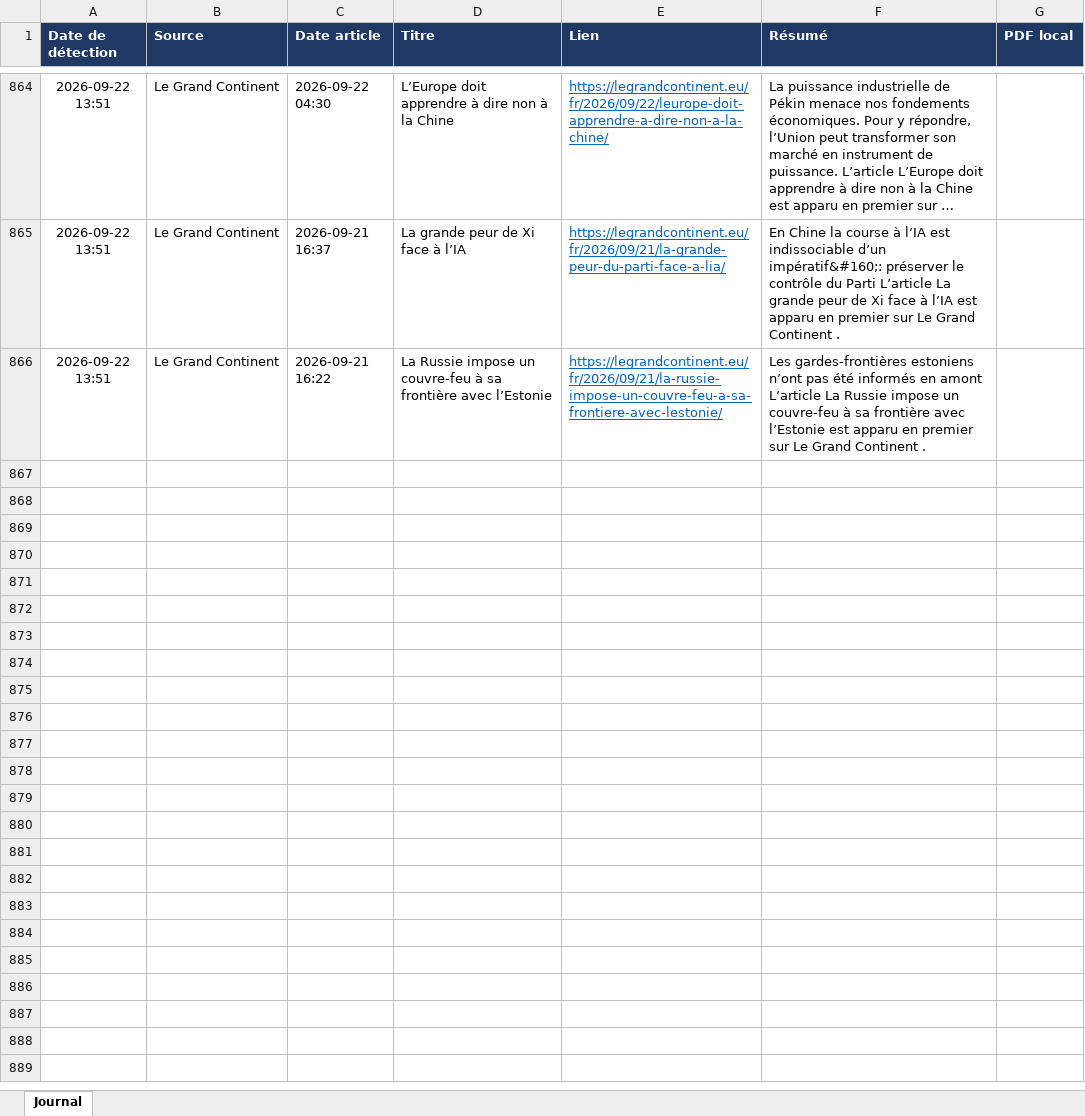
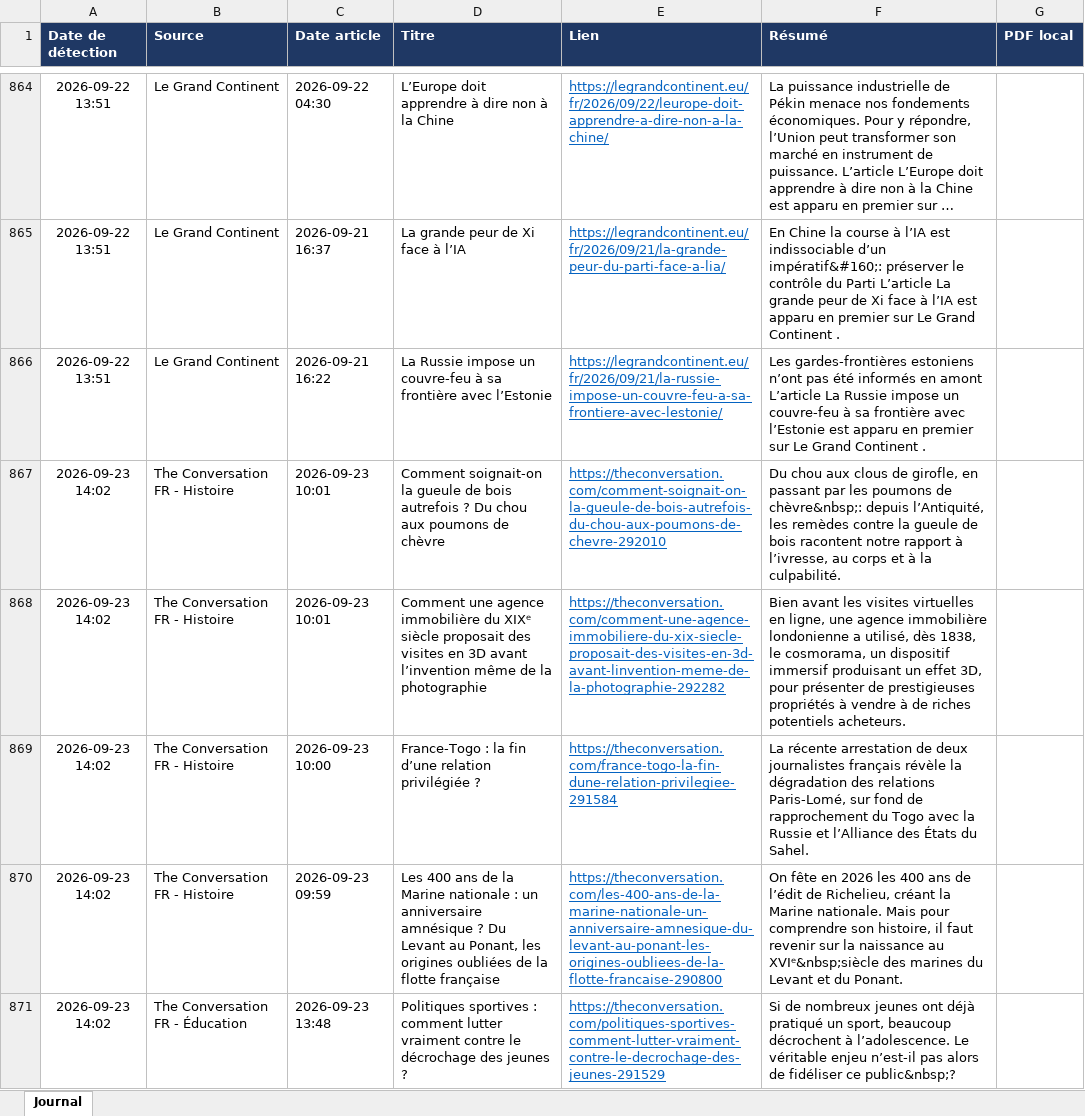
Before and after one commit to LoicSchreiber/Veille-HG-Marion, an Excel workbook: veille.xlsx, sheet Journal, drawn as a sheet; only a part is shown, gaps mark what is left out; long unchanged cells end in …; values as stored, in another font and other column widths than the file's, no borders; the diff covers the shown part only; the diff names each change by its address in the sheet, - before the commit and + after, or states it on an @@ line.

```diff
--- a/veille.xlsx (sheet Journal)
+++ b/veille.xlsx (sheet Journal)
+row 867: 2026-09-23 14:02 | The Conversation FR - Histoire | 2026-09-23 10:01 | Comment soignait-on la gueule de bois autrefois ? Du chou aux poumons de chèvre | https://theconversation.com/comment-soignait-on-la-gueule-de-bois-autrefois-du-chou-aux-poumons-de-chevre-292010 | Du chou aux clous de girofle, en passant par les poumons de chèvre&nbsp;: depuis l’Antiquité, les remèdes contre la gueule de bois racontent notre rapport à l’ivresse, au corps et à la culpabilité.
+row 868: 2026-09-23 14:02 | The Conversation FR - Histoire | 2026-09-23 10:01 | Comment une agence immobilière du XIXᵉ siècle proposait des visites en 3D avant l’invention même de la photographie | https://theconversation.com/comment-une-agence-immobiliere-du-xix-siecle-proposait-des-visites-en-3d-avant-linvention-meme-de-la-photographie-292282 | Bien avant les visites virtuelles en ligne, une agence immobilière londonienne a utilisé, dès 1838, le cosmorama, un dispositif immersif produisant un effet 3D, pour présenter de prestigieuses propriétés à vendre à de riches potentiels acheteurs.
+row 869: 2026-09-23 14:02 | The Conversation FR - Histoire | 2026-09-23 10:00 | France-Togo : la fin d’une relation privilégiée ? | https://theconversation.com/france-togo-la-fin-dune-relation-privilegiee-291584 | La récente arrestation de deux journalistes français révèle la dégradation des relations Paris-Lomé, sur fond de rapprochement du Togo avec la Russie et l’Alliance des États du Sahel.
+row 870: 2026-09-23 14:02 | The Conversation FR - Histoire | 2026-09-23 09:59 | Les 400 ans de la Marine nationale : un anniversaire amnésique ? Du Levant au Ponant, les origines oubliées de la flotte française | https://theconversation.com/les-400-ans-de-la-marine-nationale-un-anniversaire-amnesique-du-levant-au-ponant-les-origines-oubliees-de-la-flotte-francaise-290800 | On fête en 2026 les 400 ans de l’édit de Richelieu, créant la Marine nationale. Mais pour comprendre son histoire, il faut revenir sur la naissance au XVIᵉ&nbsp;siècle des marines du Levant et du Ponant.
+row 871: 2026-09-23 14:02 | The Conversation FR - Éducation | 2026-09-23 13:48 | Politiques sportives : comment lutter vraiment contre le décrochage des jeunes ? | https://theconversation.com/politiques-sportives-comment-lutter-vraiment-contre-le-decrochage-des-jeunes-291529 | Si de nombreux jeunes ont déjà pratiqué un sport, beaucoup décrochent à l’adolescence. Le véritable enjeu n’est-il pas alors de fidéliser ce public&nbsp;?
```
Also changed, not shown: 12 added rows elsewhere in this sheet, 4 other files.
